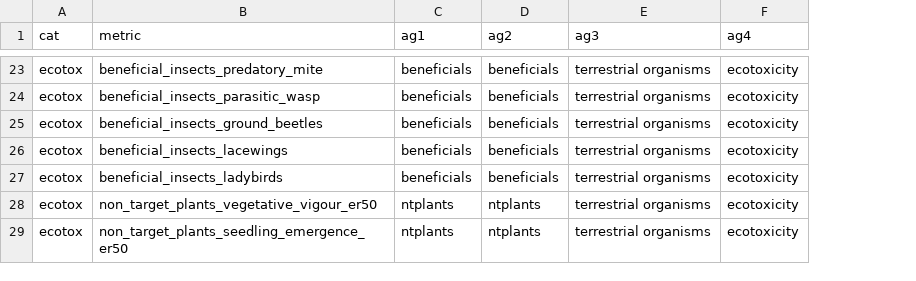
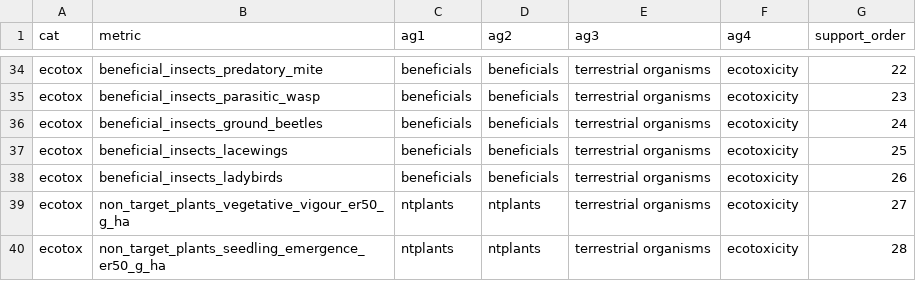
Before and after one commit to vanichols/PesticideLoadIndex4Dummies, a CSV file: inst/pkgdata/pli_listofmetrics.csv, drawn as a sheet; only a part is shown, gaps mark what is left out; addresses are those after the commit; the diff covers the shown part only; the diff names each change by its address in the sheet, - before the commit and + after, or states it on an @@ line.

Commit message:
fixed list of metrics

```diff
--- a/inst/pkgdata/pli_listofmetrics.csv
+++ b/inst/pkgdata/pli_listofmetrics.csv
+column G (support_order), rows 34-40: 22 | 23 | 24 | 25 | 26 | 27 | 28
-B39 (metric): non_target_plants_vegetative_vigour_er50
+B39 (metric): non_target_plants_vegetative_vigour_er50_g_ha
-B40 (metric): non_target_plants_seedling_emergence_er50
+B40 (metric): non_target_plants_seedling_emergence_er50_g_ha
```
Also changed, not shown: 11 added rows and 22 edited cells elsewhere in this file, 3 other files.
